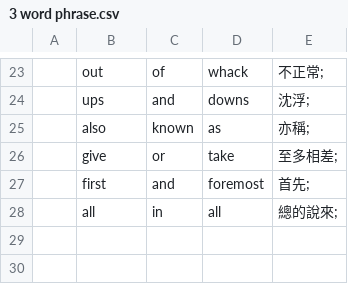
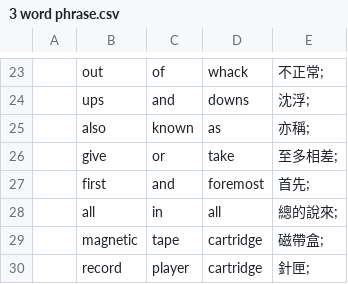
Before and after one commit to yhnnd/wordlab, a CSV file: Files/lang/phrases/3 word phrase.csv, drawn as a sheet; only a part is shown, gaps mark what is left out.

```diff
--- a/Files/lang/phrases/3 word phrase.csv
+++ b/Files/lang/phrases/3 word phrase.csv
@@ -28 +28,3 @@
 ,all,in,all,總的說來;
+,magnetic,tape,cartridge,磁帶盒;
+,record,player,cartridge,針匣;
```
Also changed, not shown: Files/lang/ch/chinese12.csv, Files/lang/ch/chinese6.csv, 22 other files.
